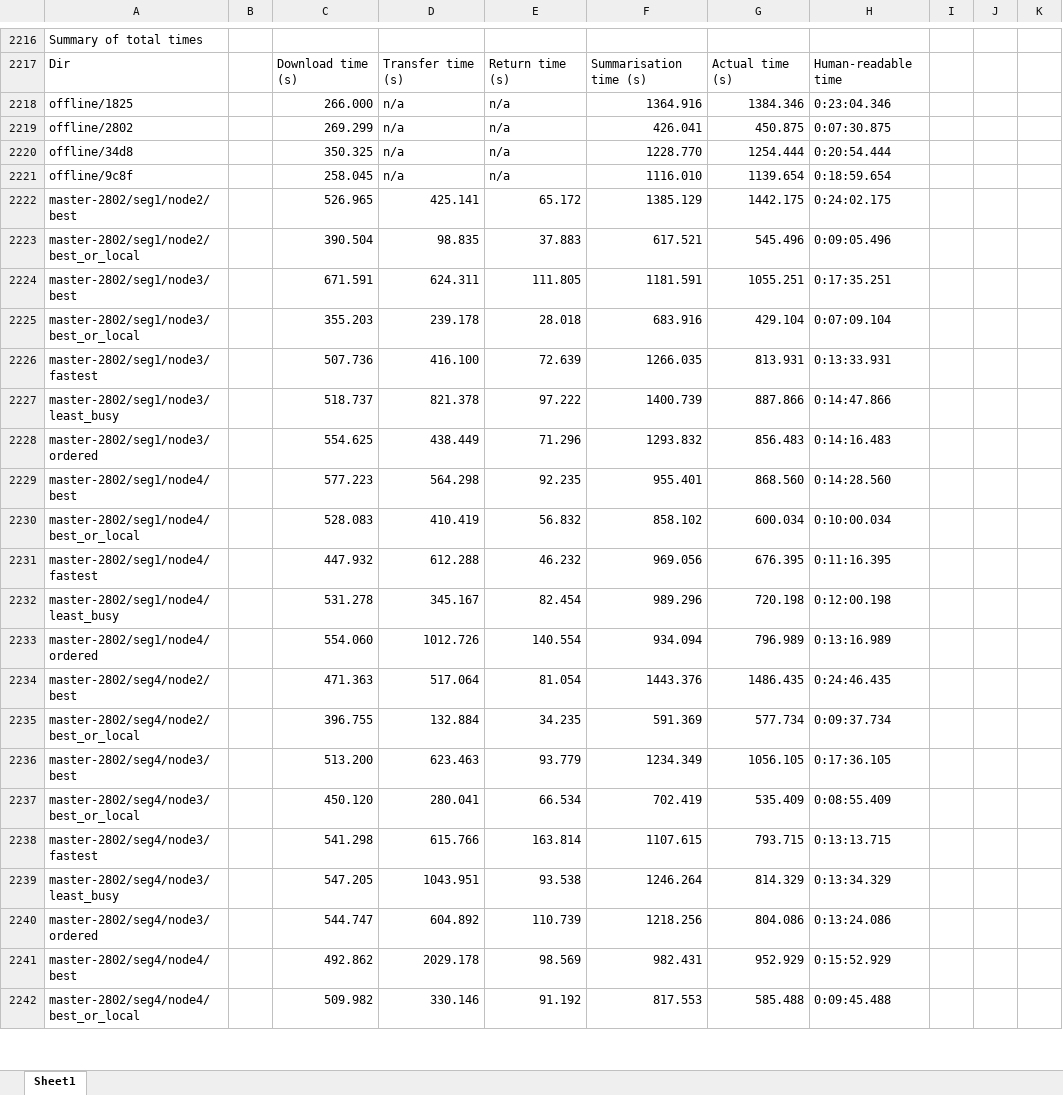
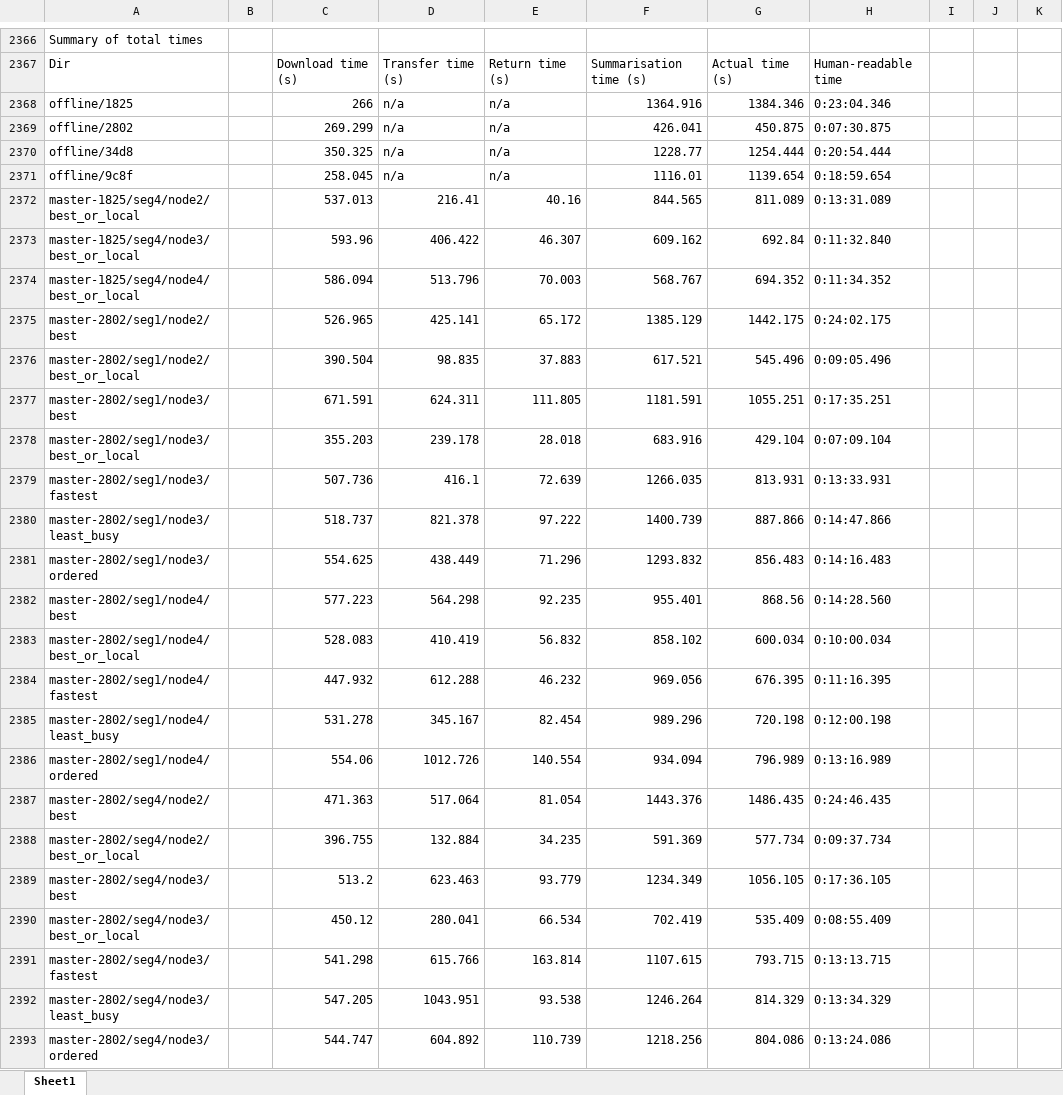
Before and after one commit to JaydenKing32/EdgeSum, an Excel workbook: results.xlsx, sheet Sheet1, drawn as a sheet; only a part is shown, gaps mark what is left out; the shorter side is filled out with more unchanged rows; values as stored, in another font and other column widths than the file's, no borders; charts and pictures and table styles not drawn; addresses are those after the commit; the diff covers the shown part only; the diff names each change by its address in the sheet, - before the commit and + after, or states it on an @@ line.

```diff
--- a/results.xlsx (sheet Sheet1)
+++ b/results.xlsx (sheet Sheet1)
-C2368: 266.000
+C2368: 266
-F2370: 1228.770
+F2370: 1228.77
-F2371: 1116.010
+F2371: 1116.01
+row 2372: master-1825/seg4/node2/best_or_local |  | 537.013 | 216.41 | 40.16 | 844.565 | 811.089 | 0:13:31.089
+row 2373: master-1825/seg4/node3/best_or_local |  | 593.96 | 406.422 | 46.307 | 609.162 | 692.84 | 0:11:32.840
+row 2374: master-1825/seg4/node4/best_or_local |  | 586.094 | 513.796 | 70.003 | 568.767 | 694.352 | 0:11:34.352
-D2379: 416.100
+D2379: 416.1
-G2382: 868.560
+G2382: 868.56
-C2386: 554.060
+C2386: 554.06
-C2389: 513.200
+C2389: 513.2
-C2390: 450.120
+C2390: 450.12
```
Also changed, not shown: 165 added rows, 53 edited cells and cell formats elsewhere in this sheet, charts or pictures, 3 other files.
